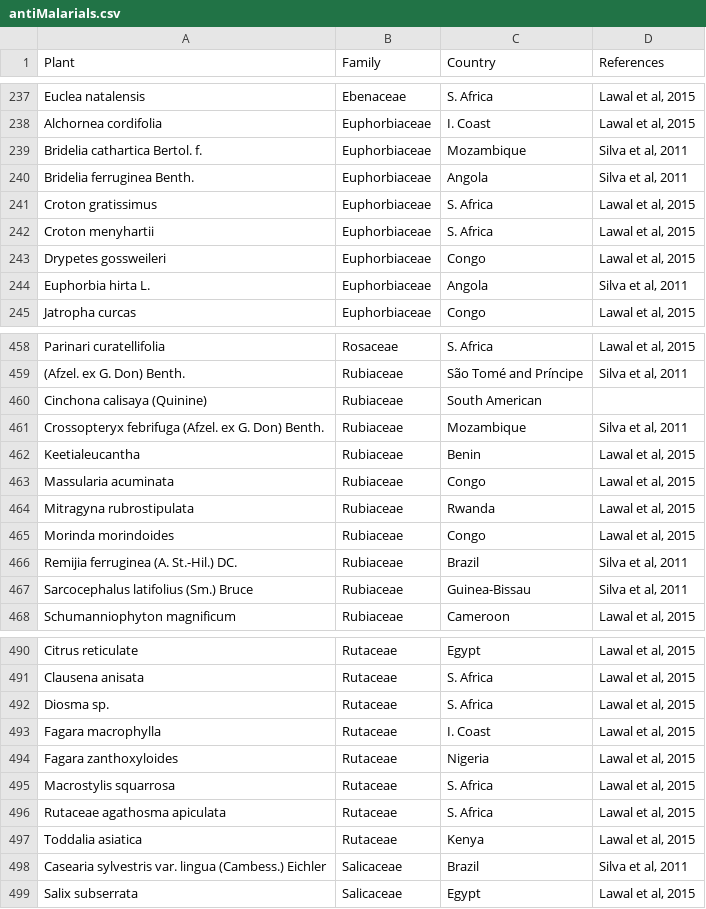
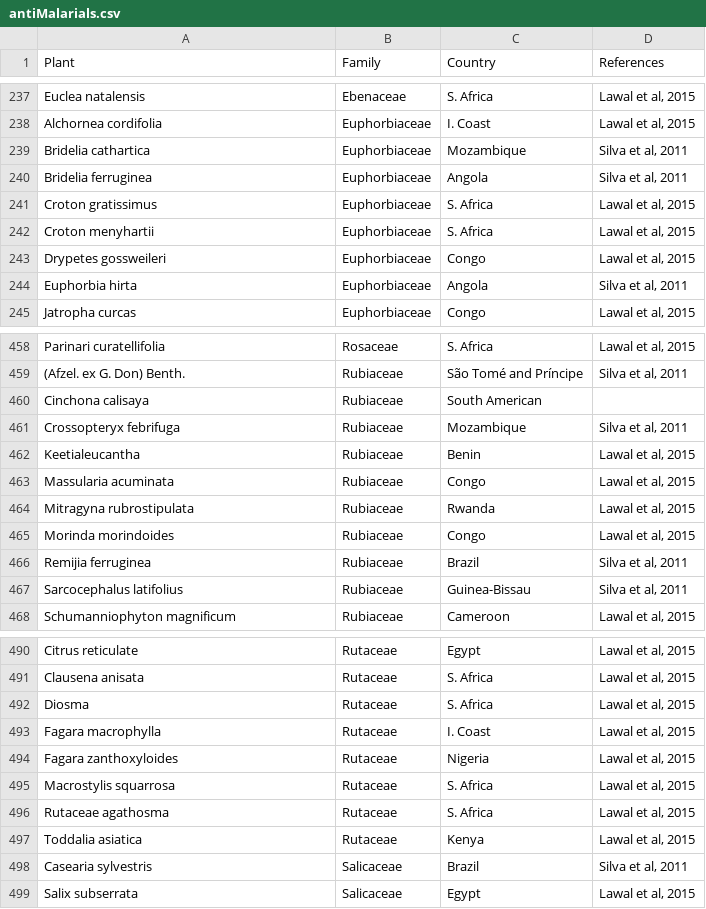
Before and after one commit to sherrillmix/bonobo, a CSV file: antiMalarials.csv, drawn as a sheet; only a part is shown, gaps mark what is left out; the diff covers the shown part only.

```diff
--- a/antiMalarials.csv
+++ b/antiMalarials.csv
@@ -239,2 +239,2 @@
-"Bridelia cathartica Bertol. f.","Euphorbiaceae","Mozambique","Silva et al, 2011"
-"Bridelia ferruginea Benth.","Euphorbiaceae","Angola","Silva et al, 2011"
+"Bridelia cathartica","Euphorbiaceae","Mozambique","Silva et al, 2011"
+"Bridelia ferruginea","Euphorbiaceae","Angola","Silva et al, 2011"
@@ -244 +244 @@
-"Euphorbia hirta L.","Euphorbiaceae","Angola","Silva et al, 2011"
+"Euphorbia hirta","Euphorbiaceae","Angola","Silva et al, 2011"
@@ -459,4 +459,4 @@
 "(Afzel. ex G. Don) Benth.","Rubiaceae","São Tomé and Príncipe","Silva et al, 2011"
-"Cinchona calisaya (Quinine)","Rubiaceae","South American",""
-"Crossopteryx febrifuga (Afzel. ex G. Don) Benth.","Rubiaceae","Mozambique","Silva et al, 2011"
+"Cinchona calisaya","Rubiaceae","South American",""
+"Crossopteryx febrifuga","Rubiaceae","Mozambique","Silva et al, 2011"
 "Keetialeucantha ","Rubiaceae","Benin","Lawal et al, 2015"
@@ -466,3 +466,3 @@
-"Remijia ferruginea (A. St.-Hil.) DC.","Rubiaceae","Brazil","Silva et al, 2011"
-"Sarcocephalus latifolius (Sm.) Bruce","Rubiaceae","Guinea-Bissau","Silva et al, 2011"
+"Remijia ferruginea","Rubiaceae","Brazil","Silva et al, 2011"
+"Sarcocephalus latifolius","Rubiaceae","Guinea-Bissau","Silva et al, 2011"
 "Schumanniophyton magnificum","Rubiaceae","Cameroon","Lawal et al, 2015"
@@ -492 +492 @@
-"Diosma sp. ","Rutaceae ","S. Africa","Lawal et al, 2015"
+"Diosma","Rutaceae ","S. Africa","Lawal et al, 2015"
@@ -496 +496 @@
-"Rutaceae agathosma apiculata","Rutaceae ","S. Africa","Lawal et al, 2015"
+"Rutaceae agathosma","Rutaceae ","S. Africa","Lawal et al, 2015"
@@ -498 +498 @@
-"Casearia sylvestris var. lingua (Cambess.) Eichler","Salicaceae","Brazil","Silva et al, 2011"
+"Casearia sylvestris","Salicaceae","Brazil","Silva et al, 2011"
```
Also changed, not shown: 48 edited cells elsewhere in this file.
